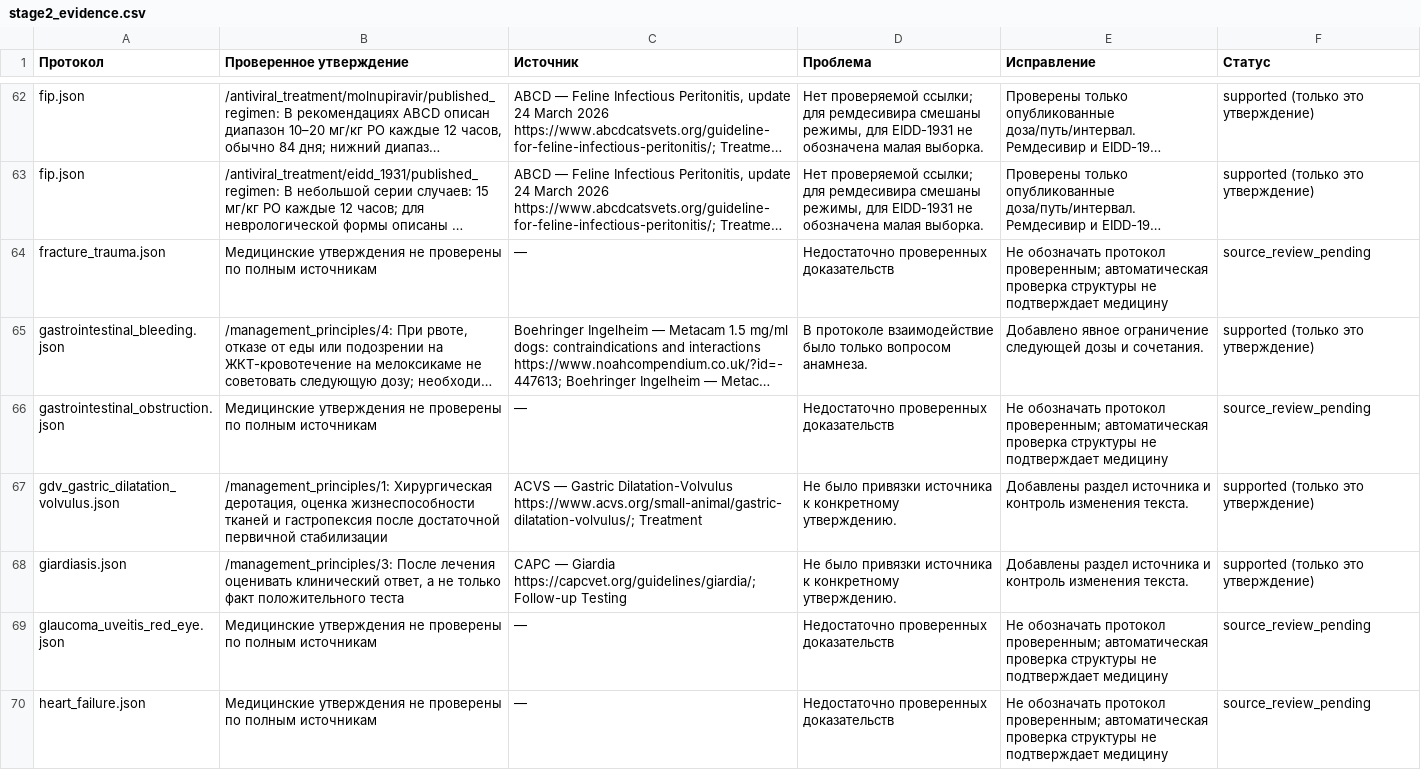
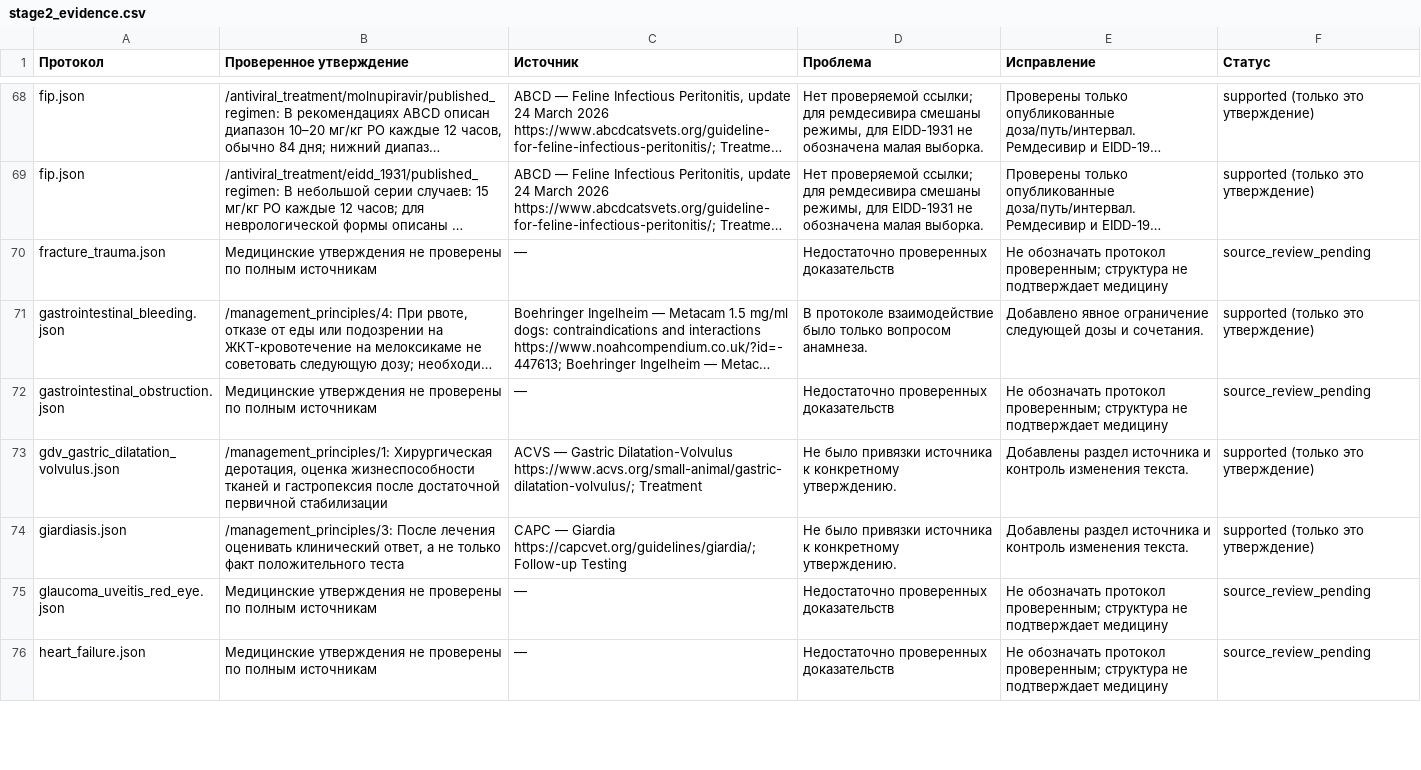
Before and after one commit to trufanovvet-pixel/mydoctor-bot, a CSV file: audit/stage2_evidence.csv, drawn as a sheet; only a part is shown, gaps mark what is left out; long unchanged cells end in …; addresses are those after the commit; the diff covers the shown part only; the diff names each change by its address in the sheet, - before the commit and + after, or states it on an @@ line.

```diff
--- a/audit/stage2_evidence.csv
+++ b/audit/stage2_evidence.csv
-E70 (Исправление): …протокол проверенным; автоматическая проверка структуры не подтверждает…
+E70 (Исправление): …протокол проверенным; структура не подтверждает…
-E72 (Исправление): …протокол проверенным; автоматическая проверка структуры не подтверждает…
+E72 (Исправление): …протокол проверенным; структура не подтверждает…
-E75:E76 (Исправление): …протокол проверенным; автоматическая проверка структуры не подтверждает…
+E75:E76 (Исправление): …протокол проверенным; структура не подтверждает…
```
Also changed, not shown: 8 added rows, 2 removed rows and 130 edited cells elsewhere in this file, 12 other files.
